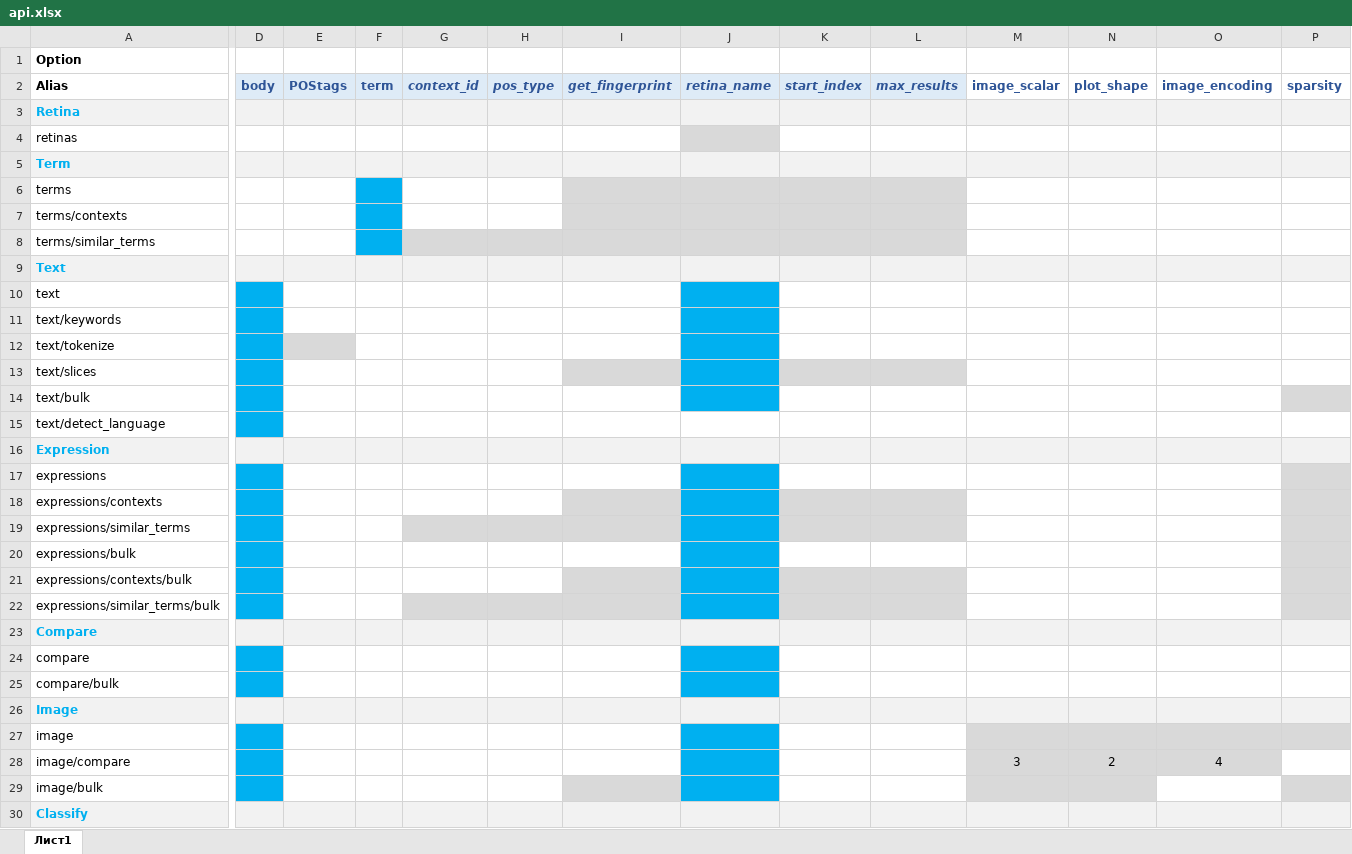
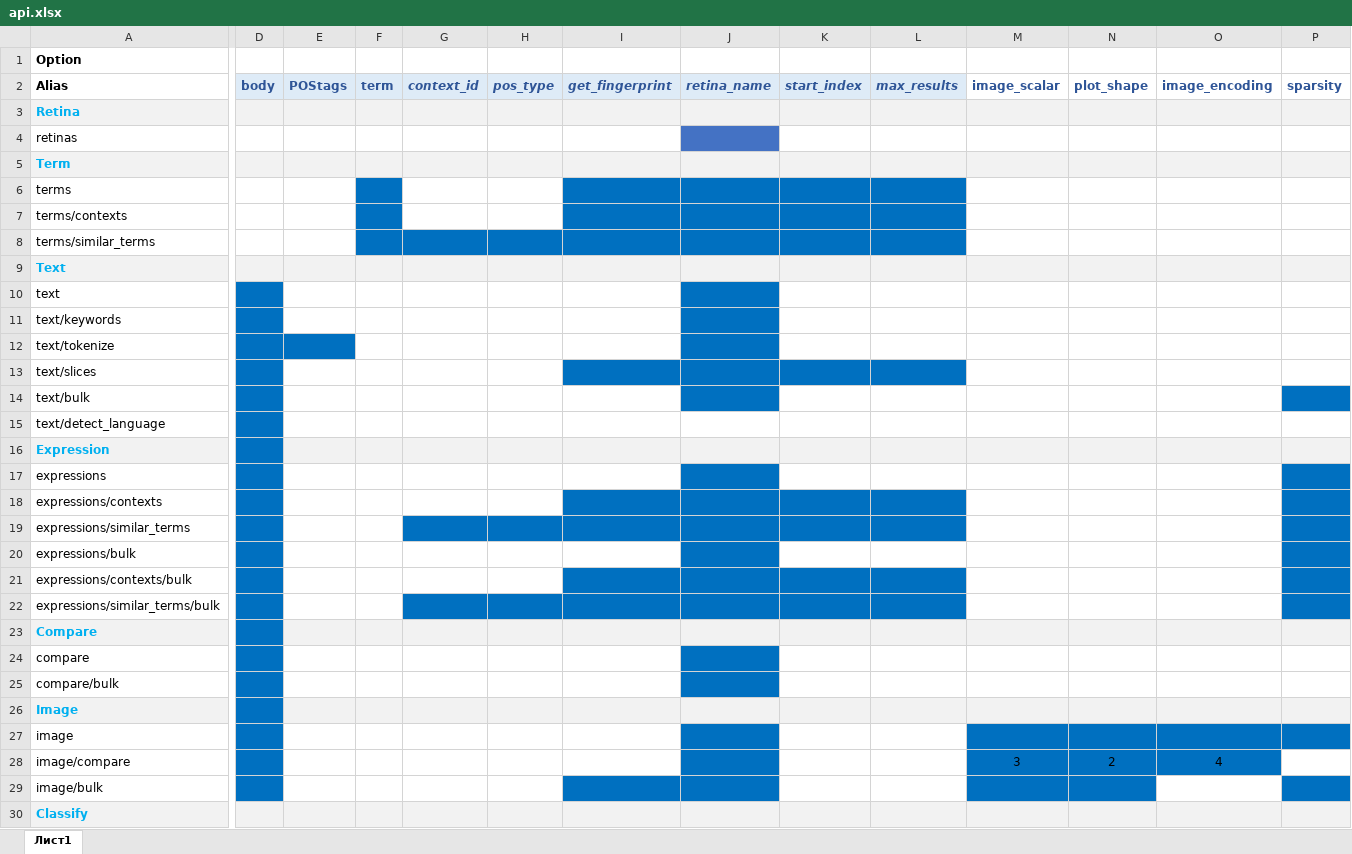
Before and after one commit to srgg6701/retina-lang, an Excel workbook: .docs/api.xlsx, sheet Лист1, drawn as a sheet; only a part is shown, gaps mark what is left out; values as stored, in another font and other column widths than the file's, no borders; the diff covers the shown part only; the diff names each change by its address in the sheet, - before the commit and + after, or states it on an @@ line.

```diff
--- a/.docs/api.xlsx (sheet Лист1)
+++ b/.docs/api.xlsx (sheet Лист1)
-J4 fill: #D9D9D9
+J4 fill: #4472C4
-F6:F8 fill: #00B0F0
+F6:F8 fill: #0070C0
-I6:L7 fill: #D9D9D9
+I6:L7 fill: #0070C0
-G8:L8 fill: #D9D9D9
+G8:L8 fill: #0070C0
-D10:D15 fill: #00B0F0
+D10:D15 fill: #0070C0
-J10:J14 fill: #00B0F0
+J10:J14 fill: #0070C0
-E12 fill: #D9D9D9
+E12 fill: #0070C0
-I13 fill: #D9D9D9
+I13 fill: #0070C0
-K13:L13 fill: #D9D9D9
+K13:L13 fill: #0070C0
-P14 fill: #D9D9D9
+P14 fill: #0070C0
-D16 fill: #F2F2F2
+D16 fill: #0070C0
-D17:D22 fill: #00B0F0
+D17:D22 fill: #0070C0
-J17:J22 fill: #00B0F0
+J17:J22 fill: #0070C0
-P17:P22 fill: #D9D9D9
+P17:P22 fill: #0070C0
-I18 fill: #D9D9D9
+I18 fill: #0070C0
-K18:L19 fill: #D9D9D9
+K18:L19 fill: #0070C0
-G19:I19 fill: #D9D9D9
+G19:I19 fill: #0070C0
-I21 fill: #D9D9D9
+I21 fill: #0070C0
-K21:L22 fill: #D9D9D9
+K21:L22 fill: #0070C0
-G22:I22 fill: #D9D9D9
+G22:I22 fill: #0070C0
-D23 fill: #F2F2F2
+D23 fill: #0070C0
-D24:D25 fill: #00B0F0
+D24:D25 fill: #0070C0
-J24:J25 fill: #00B0F0
+J24:J25 fill: #0070C0
-D26 fill: #F2F2F2
+D26 fill: #0070C0
-D27:D29 fill: #00B0F0
+D27:D29 fill: #0070C0
-J27:J29 fill: #00B0F0
+J27:J29 fill: #0070C0
-M27:P27 fill: #D9D9D9
+M27:P27 fill: #0070C0
-M28:O28 fill: #D9D9D9
+M28:O28 fill: #0070C0
-I29 fill: #D9D9D9
+I29 fill: #0070C0
-M29:N29 fill: #D9D9D9
+M29:N29 fill: #0070C0
-P29 fill: #D9D9D9
+P29 fill: #0070C0
```
Also changed, not shown: cell formats elsewhere in this sheet, 28 other files.
